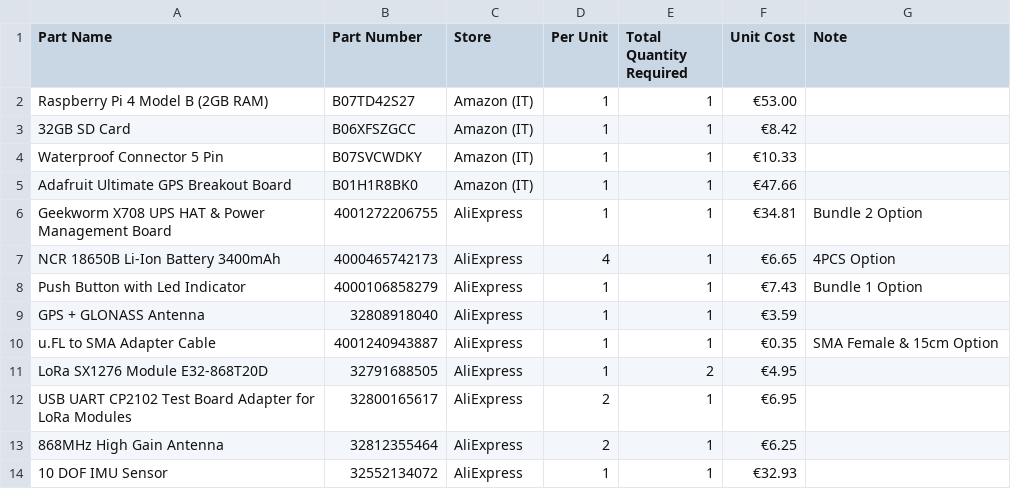
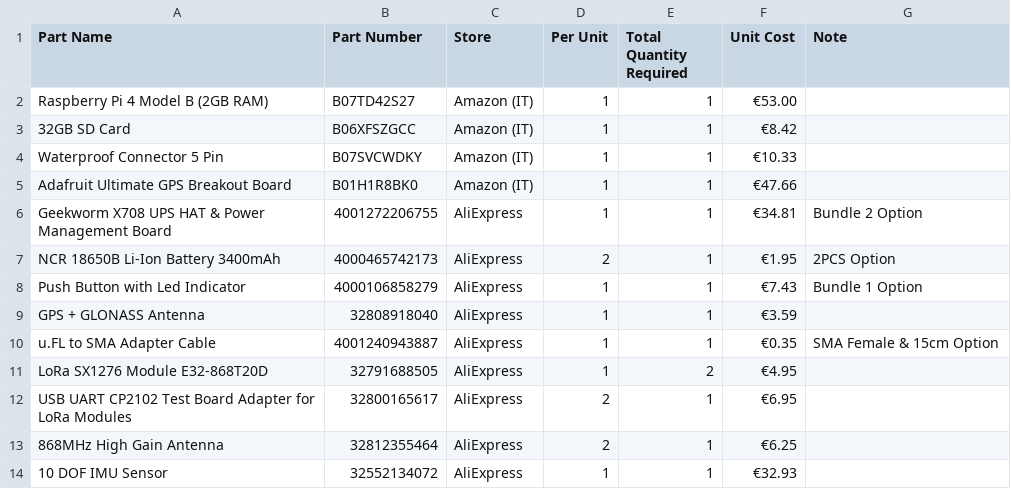
Before and after one commit to metisvela/sailtrack, a CSV file: SailTrack Core/BOM.csv, drawn as a sheet.

Commit message:
Update BOM.csv

```diff
--- a/SailTrack Core/BOM.csv
+++ b/SailTrack Core/BOM.csv
@@ -6,3 +6,3 @@ Adafruit Ultimate GPS Breakout Board, B01H1R8BK0, Amazon (IT), 1, 1, €47.66,
 Geekworm X708 UPS HAT & Power Management Board, 4001272206755, AliExpress, 1, 1, €34.81, Bundle 2 Option
-NCR 18650B Li-Ion Battery 3400mAh, 4000465742173, AliExpress, 4, 1, €6.65, 4PCS Option
+NCR 18650B Li-Ion Battery 3400mAh, 4000465742173, AliExpress, 2, 1, €1.95, 2PCS Option
 Push Button with Led Indicator, 4000106858279, AliExpress, 1, 1, €7.43, Bundle 1 Option
```
